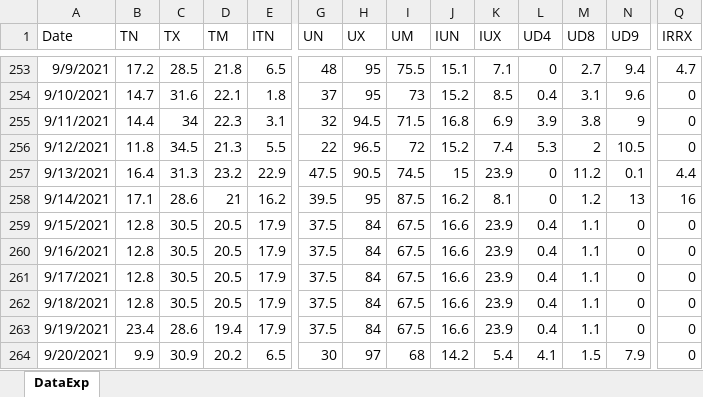
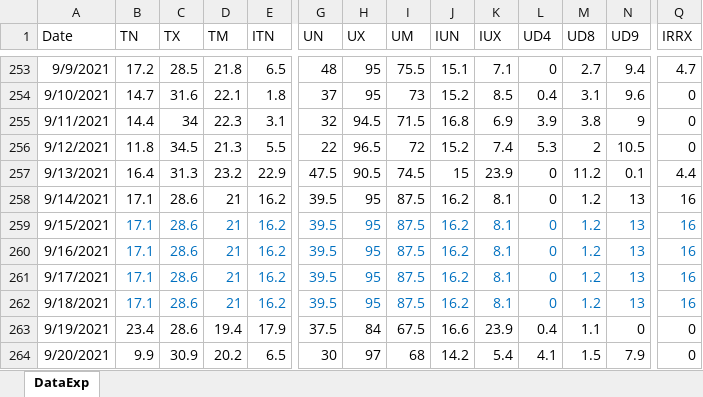
Before and after one commit to jvasco323/vale-de-cavalos-R, an Excel workbook: data/ETP_VC_2021.xlsx, sheet DataExp, drawn as a sheet; only a part is shown, gaps mark what is left out; values as stored, in another font and other column widths than the file's, no borders; the diff covers the shown part only; the diff names each change by its address in the sheet, - before the commit and + after, or states it on an @@ line.

```diff
--- a/data/ETP_VC_2021.xlsx (sheet DataExp)
+++ b/data/ETP_VC_2021.xlsx (sheet DataExp)
-B259:B262 (TN): 12.8
+B259:B262 (TN): 17.1
-B259:Q262 text colour: black
+B259:Q262 text colour: #0070C0
-C259:C262 (TX): 30.5
+C259:C262 (TX): 28.6
-D259:D262 (TM): 20.5
+D259:D262 (TM): 21
-E259:E262 (ITN): 17.9
+E259:E262 (ITN): 16.2
-G259:G262 (UN): 37.5
+G259:G262 (UN): 39.5
-H259:H262 (UX): 84
+H259:H262 (UX): 95
-I259:I262 (UM): 67.5
+I259:I262 (UM): 87.5
-J259:J262 (IUN): 16.6
+J259:J262 (IUN): 16.2
-K259:K262 (IUX): 23.9
+K259:K262 (IUX): 8.1
-L259:L262 (UD4): 0.4
+L259:L262 (UD4): 0
-M259:M262 (UD8): 1.1
+M259:M262 (UD8): 1.2
-N259:N262 (UD9): 0
+N259:N262 (UD9): 13
-Q259:Q262 (IRRX): 0
+Q259:Q262 (IRRX): 16
```
Also changed, not shown: 28 edited cells and cell formats elsewhere in this sheet, data/ETP_VC_2022.xlsx, 7 other files.
